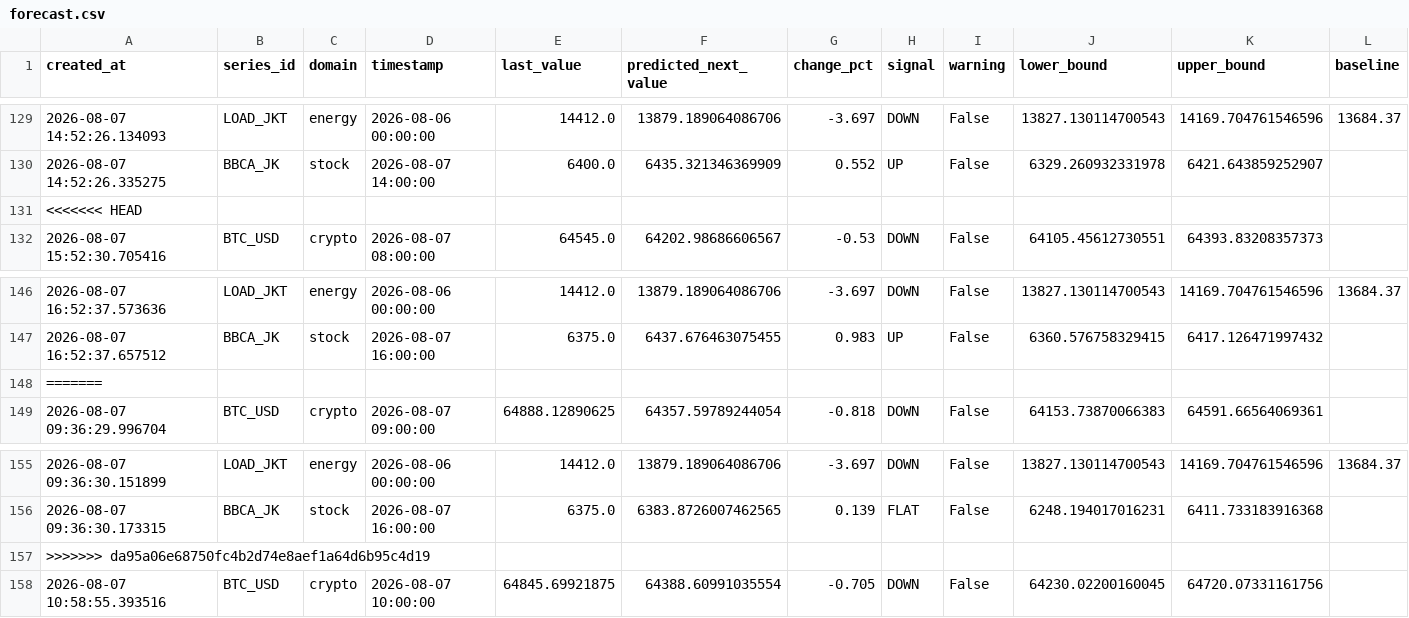
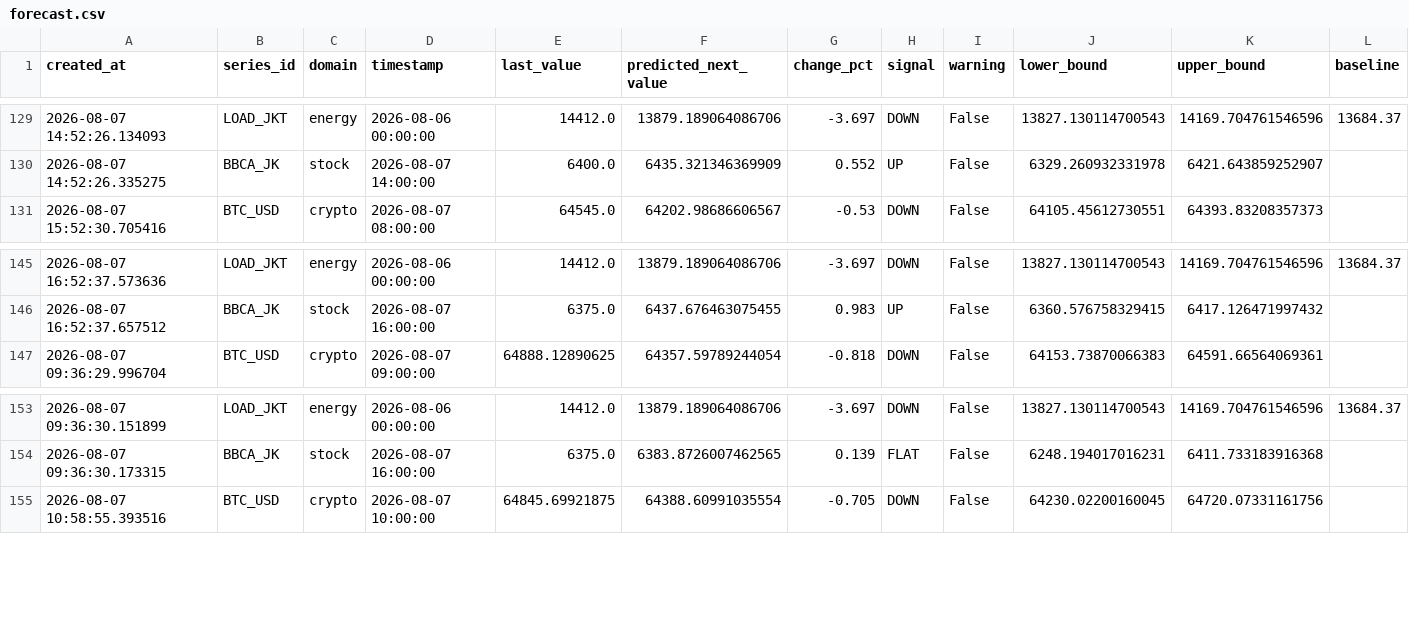
Before and after one commit to salimz-arch/tsf-market-analytics, a CSV file: data/forecasts/forecast.csv, drawn as a sheet; only a part is shown, gaps mark what is left out; rows hold the shown columns only; the diff names each change by its address in the sheet, - before the commit and + after, or states it on an @@ line.

```diff
--- a/data/forecasts/forecast.csv
+++ b/data/forecasts/forecast.csv
-row 131: <<<<<<< HEAD
-row 148: =======
-row 157: >>>>>>> da95a06e68750fc4b2d74e8aef1a64d6b95c4d19
```
Also changed, not shown: 3 other files.
